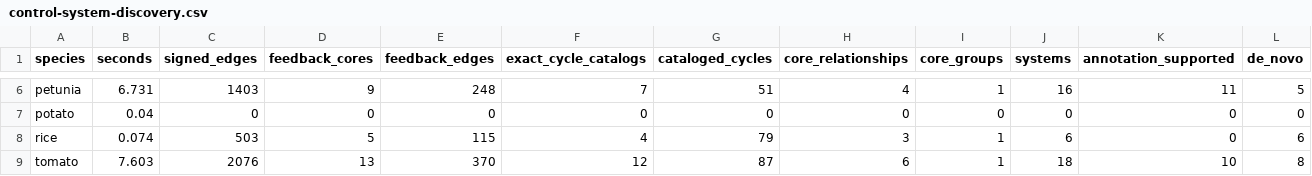
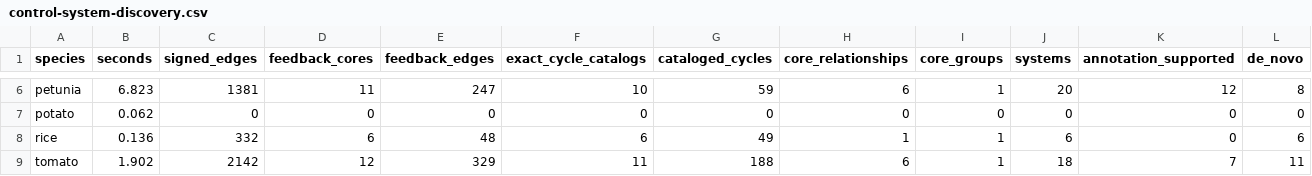
Before and after one commit to cairninstitute/grn-atlas, a CSV file: docs/benchmarks/control-system-discovery.csv, drawn as a sheet; only a part is shown, gaps mark what is left out; the diff covers the shown part only; the diff names each change by its address in the sheet, - before the commit and + after, or states it on an @@ line.

Commit message:
Use complete bounded cycles for system discovery

```diff
--- a/docs/benchmarks/control-system-discovery.csv
+++ b/docs/benchmarks/control-system-discovery.csv
-B6 (seconds): 6.731
+B6 (seconds): 6.823
-C6 (signed_edges): 1403
+C6 (signed_edges): 1381
-D6 (feedback_cores): 9
+D6 (feedback_cores): 11
-E6 (feedback_edges): 248
+E6 (feedback_edges): 247
-F6 (exact_cycle_catalogs): 7
+F6 (exact_cycle_catalogs): 10
-G6 (cataloged_cycles): 51
+G6 (cataloged_cycles): 59
-H6 (core_relationships): 4
+H6 (core_relationships): 6
-J6 (systems): 16
+J6 (systems): 20
-K6 (annotation_supported): 11
+K6 (annotation_supported): 12
-L6 (de_novo): 5
+L6 (de_novo): 8
-B7 (seconds): 0.04
+B7 (seconds): 0.062
-B8 (seconds): 0.074
+B8 (seconds): 0.136
-C8 (signed_edges): 503
+C8 (signed_edges): 332
-D8 (feedback_cores): 5
+D8 (feedback_cores): 6
-E8 (feedback_edges): 115
+E8 (feedback_edges): 48
-F8 (exact_cycle_catalogs): 4
+F8 (exact_cycle_catalogs): 6
-G8 (cataloged_cycles): 79
+G8 (cataloged_cycles): 49
-H8 (core_relationships): 3
+H8 (core_relationships): 1
-B9 (seconds): 7.603
+B9 (seconds): 1.902
-C9 (signed_edges): 2076
+C9 (signed_edges): 2142
-D9 (feedback_cores): 13
+D9 (feedback_cores): 12
-E9 (feedback_edges): 370
+E9 (feedback_edges): 329
-F9 (exact_cycle_catalogs): 12
+F9 (exact_cycle_catalogs): 11
-G9 (cataloged_cycles): 87
+G9 (cataloged_cycles): 188
-K9 (annotation_supported): 10
+K9 (annotation_supported): 7
-L9 (de_novo): 8
+L9 (de_novo): 11
```
Also changed, not shown: 24 edited cells elsewhere in this file, 6 other files.
